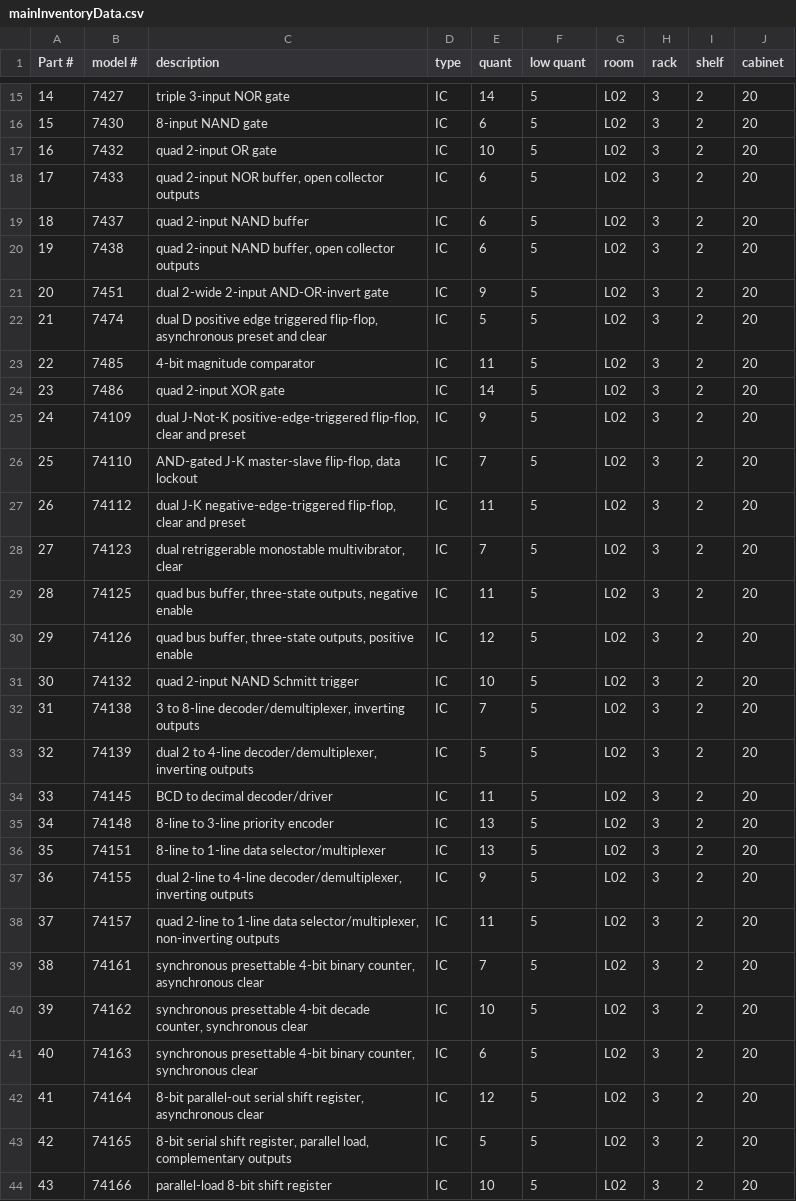
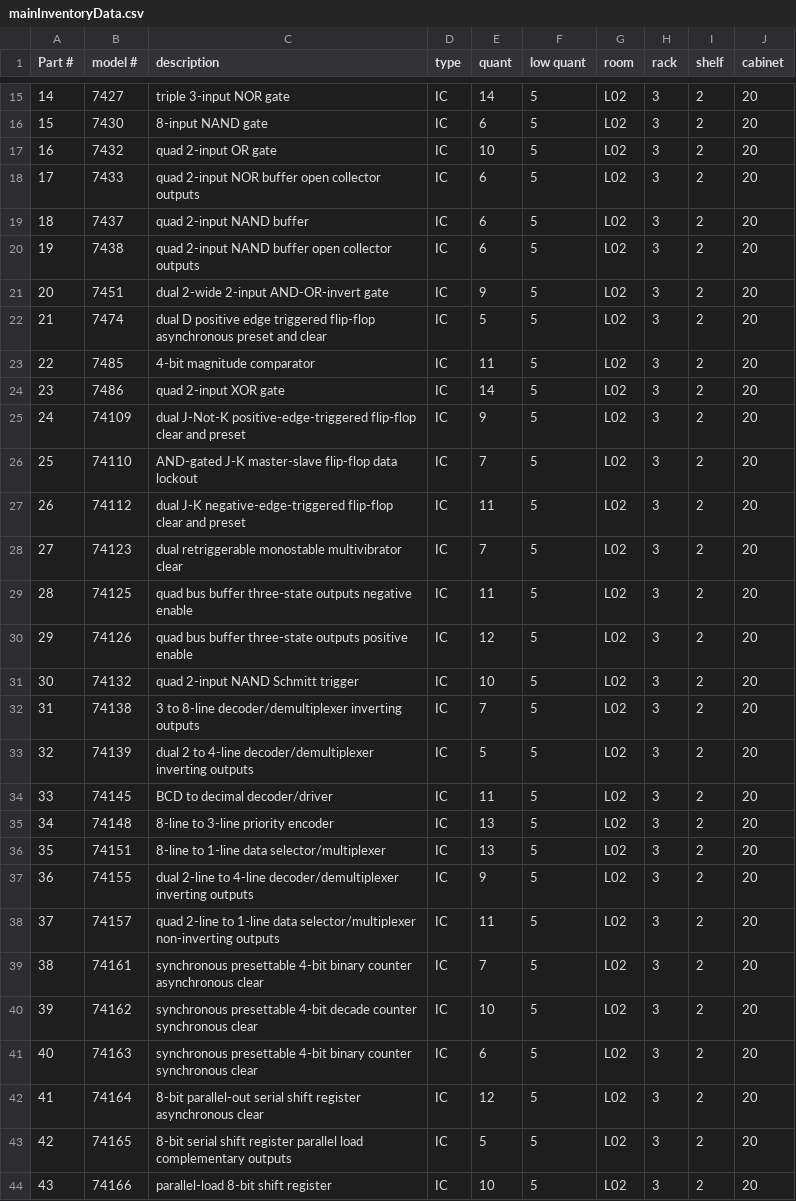
Before and after one commit to Milligan-Engineering/EENG-INVENTORY, a CSV file: EENG INVENTORY/mainInventoryData.csv, drawn as a sheet; only a part is shown, gaps mark what is left out; the diff covers the shown part only.

```diff
--- a/EENG INVENTORY/mainInventoryData.csv
+++ b/EENG INVENTORY/mainInventoryData.csv
@@ -17,18 +17,18 @@ Part #,model #,description,type,quant,low quant,room,rack,shelf,cabinet
 16,7432,quad 2-input OR gate,IC,10,5,L02,3,2,20
-17,7433,"quad 2-input NOR buffer, open collector outputs",IC,6,5,L02,3,2,20
+17,7433,quad 2-input NOR buffer open collector outputs,IC,6,5,L02,3,2,20
 18,7437,quad 2-input NAND buffer,IC,6,5,L02,3,2,20
-19,7438,"quad 2-input NAND buffer, open collector outputs",IC,6,5,L02,3,2,20
+19,7438,quad 2-input NAND buffer open collector outputs,IC,6,5,L02,3,2,20
 20,7451,dual 2-wide 2-input AND-OR-invert gate,IC,9,5,L02,3,2,20
-21,7474,"dual D positive edge triggered flip-flop, asynchronous preset and clear",IC,5,5,L02,3,2,20
+21,7474,dual D positive edge triggered flip-flop asynchronous preset and clear,IC,5,5,L02,3,2,20
 22,7485,4-bit magnitude comparator,IC,11,5,L02,3,2,20
 23,7486,quad 2-input XOR gate,IC,14,5,L02,3,2,20
-24,74109,"dual J-Not-K positive-edge-triggered flip-flop, clear and preset",IC,9,5,L02,3,2,20
-25,74110,"AND-gated J-K master-slave flip-flop, data lockout",IC,7,5,L02,3,2,20
-26,74112,"dual J-K negative-edge-triggered flip-flop, clear and preset",IC,11,5,L02,3,2,20
-27,74123,"dual retriggerable monostable multivibrator, clear",IC,7,5,L02,3,2,20
-28,74125,"quad bus buffer, three-state outputs, negative enable",IC,11,5,L02,3,2,20
-29,74126,"quad bus buffer, three-state outputs, positive enable",IC,12,5,L02,3,2,20
+24,74109,dual J-Not-K positive-edge-triggered flip-flop clear and preset,IC,9,5,L02,3,2,20
+25,74110,AND-gated J-K master-slave flip-flop data lockout,IC,7,5,L02,3,2,20
+26,74112,dual J-K negative-edge-triggered flip-flop clear and preset,IC,11,5,L02,3,2,20
+27,74123,dual retriggerable monostable multivibrator clear,IC,7,5,L02,3,2,20
+28,74125,quad bus buffer  three-state outputs  negative enable,IC,11,5,L02,3,2,20
+29,74126,quad bus buffer  three-state outputs  positive enable,IC,12,5,L02,3,2,20
 30,74132,quad 2-input NAND Schmitt trigger,IC,10,5,L02,3,2,20
-31,74138,"3 to 8-line decoder/demultiplexer, inverting outputs",IC,7,5,L02,3,2,20
-32,74139,"dual 2 to 4-line decoder/demultiplexer, inverting outputs",IC,5,5,L02,3,2,20
+31,74138,3 to 8-line decoder/demultiplexer  inverting outputs,IC,7,5,L02,3,2,20
+32,74139,dual 2 to 4-line decoder/demultiplexer  inverting outputs,IC,5,5,L02,3,2,20
 33,74145,BCD to decimal decoder/driver,IC,11,5,L02,3,2,20
@@ -36,9 +36,9 @@ Part #,model #,description,type,quant,low quant,room,rack,shelf,cabinet
 35,74151,8-line to 1-line data selector/multiplexer,IC,13,5,L02,3,2,20
-36,74155,"dual 2-line to 4-line decoder/demultiplexer, inverting outputs",IC,9,5,L02,3,2,20
-37,74157,"quad 2-line to 1-line data selector/multiplexer, non-inverting outputs",IC,11,5,L02,3,2,20
-38,74161,"synchronous presettable 4-bit binary counter, asynchronous clear",IC,7,5,L02,3,2,20
-39,74162,"synchronous presettable 4-bit decade counter, synchronous clear",IC,10,5,L02,3,2,20
-40,74163,"synchronous presettable 4-bit binary counter, synchronous clear",IC,6,5,L02,3,2,20
-41,74164,"8-bit parallel-out serial shift register, asynchronous clear",IC,12,5,L02,3,2,20
-42,74165,"8-bit serial shift register, parallel load, complementary outputs",IC,5,5,L02,3,2,20
+36,74155,dual 2-line to 4-line decoder/demultiplexer  inverting outputs,IC,9,5,L02,3,2,20
+37,74157,quad 2-line to 1-line data selector/multiplexer  non-inverting outputs,IC,11,5,L02,3,2,20
+38,74161,synchronous presettable 4-bit binary counter  asynchronous clear,IC,7,5,L02,3,2,20
+39,74162,synchronous presettable 4-bit decade counter  synchronous clear,IC,10,5,L02,3,2,20
+40,74163,synchronous presettable 4-bit binary counter  synchronous clear,IC,6,5,L02,3,2,20
+41,74164,8-bit parallel-out serial shift register  asynchronous clear,IC,12,5,L02,3,2,20
+42,74165,8-bit serial shift register  parallel load  complementary outputs,IC,5,5,L02,3,2,20
 43,74166,parallel-load 8-bit shift register,IC,10,5,L02,3,2,20
```
Also changed, not shown: 45 edited cells elsewhere in this file, 2 other files.
